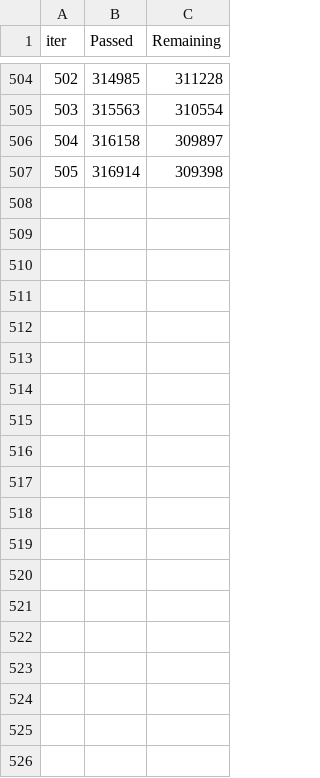
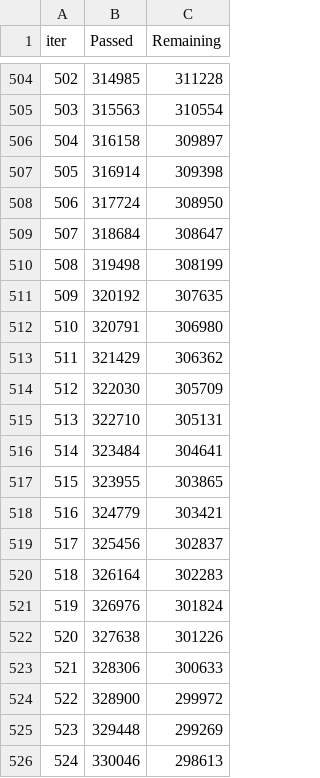
Before and after one commit to iremkabil/Predict_Customer_Churn, a TSV file: notebooks/catboost_info/time_left.tsv, drawn as a sheet; only a part is shown, gaps mark what is left out; the diff covers the shown part only.

```diff
--- a/notebooks/catboost_info/time_left.tsv
+++ b/notebooks/catboost_info/time_left.tsv
@@ -507 +507,20 @@ iter	Passed	Remaining
 505	316914	309398
+506	317724	308950
+507	318684	308647
+508	319498	308199
+509	320192	307635
+510	320791	306980
+511	321429	306362
+512	322030	305709
+513	322710	305131
+514	323484	304641
+515	323955	303865
+516	324779	303421
+517	325456	302837
+518	326164	302283
+519	326976	301824
+520	327638	301226
+521	328306	300633
+522	328900	299972
+523	329448	299269
+524	330046	298613
```
Also changed, not shown: 11 added rows elsewhere in this file, notebooks/catboost_info/learn_error.tsv, notebooks/catboost_info/test_error.tsv, 1 other file.
